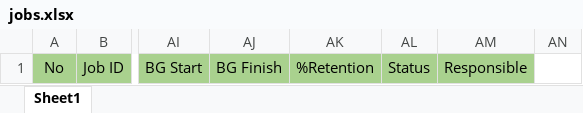
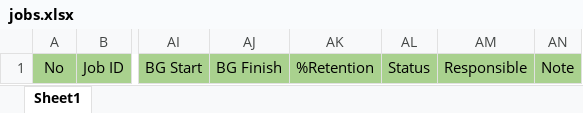
Before and after one commit to kreangkrai/WebENG, an Excel workbook: wwwroot/Template/jobs.xlsx, sheet Sheet1, drawn as a sheet; only a part is shown, gaps mark what is left out; values as stored, in another font and other column widths than the file's, no borders; the diff names each change by its address in the sheet, - before the commit and + after, or states it on an @@ line.

```diff
--- a/wwwroot/Template/jobs.xlsx (sheet Sheet1)
+++ b/wwwroot/Template/jobs.xlsx (sheet Sheet1)
-AN1: (empty)
+AN1: Note
-AN1 fill: none
+AN1 fill: #A9D18E
```
Also changed, not shown: 1 other file.
